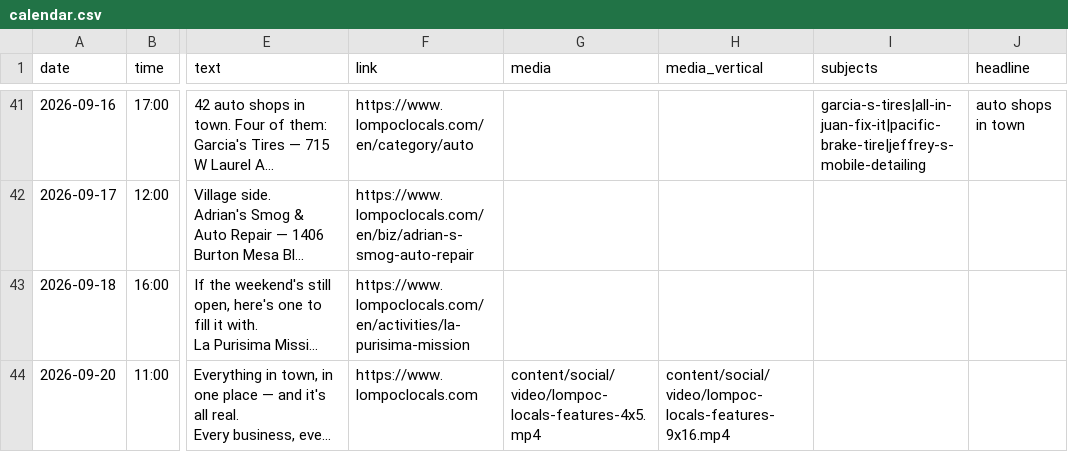
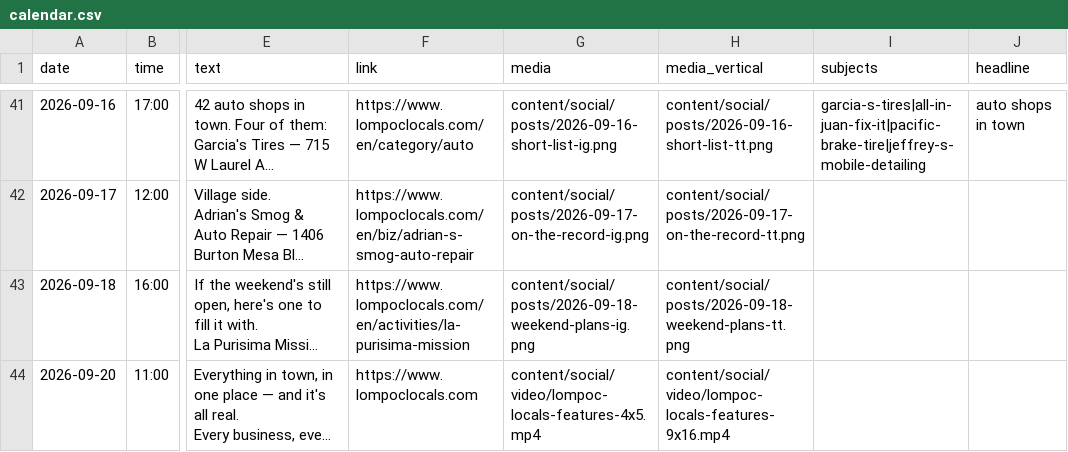
Before and after one commit to Kreatipworld/lompoc-deals, a CSV file: content/social/calendar.csv, drawn as a sheet; only a part is shown, gaps mark what is left out; long unchanged cells end in …; the diff covers the shown part only; the diff names each change by its address in the sheet, - before the commit and + after, or states it on an @@ line.

```diff
--- a/content/social/calendar.csv
+++ b/content/social/calendar.csv
-G41 (media): (empty)
+G41 (media): content/social/posts/2026-09-16-short-list-ig.png
-H41 (media_vertical): (empty)
+H41 (media_vertical): content/social/posts/2026-09-16-short-list-tt.png
-G42 (media): (empty)
+G42 (media): content/social/posts/2026-09-17-on-the-record-ig.png
-H42 (media_vertical): (empty)
+H42 (media_vertical): content/social/posts/2026-09-17-on-the-record-tt.png
-G43 (media): (empty)
+G43 (media): content/social/posts/2026-09-18-weekend-plans-ig.png
-H43 (media_vertical): (empty)
+H43 (media_vertical): content/social/posts/2026-09-18-weekend-plans-tt.png
```
Also changed, not shown: 63 edited cells elsewhere in this file, 2 other files.
